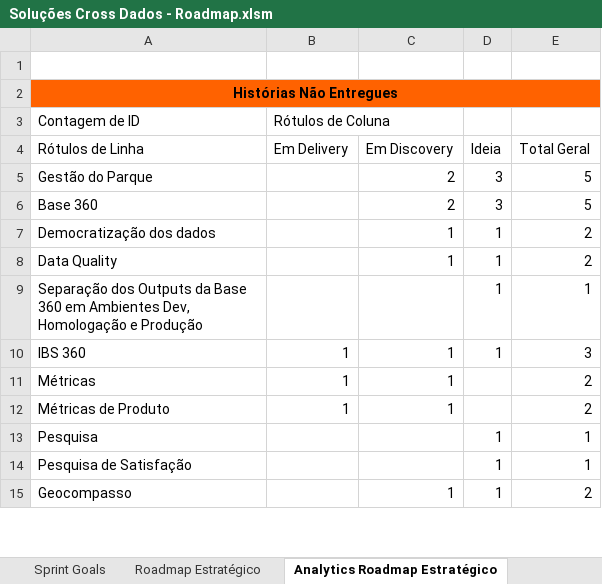
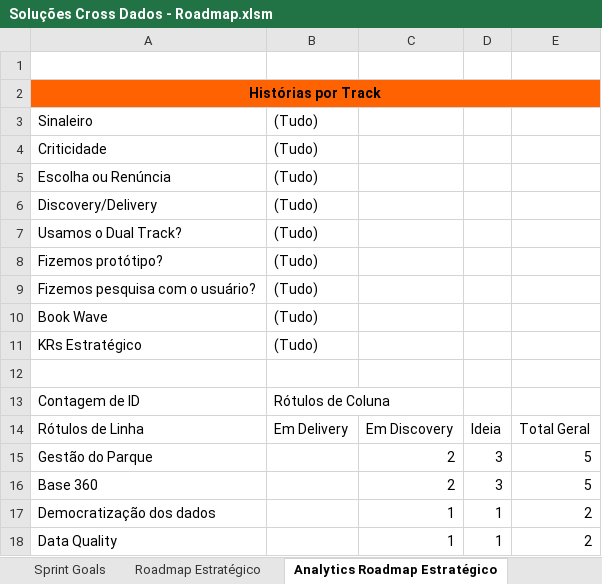
Before and after one commit to emersonrafaels/excel-backlog-planning-roadmap, an Excel workbook: Soluções Cross Dados - Roadmap.xlsm, sheet Analytics Roadmap Estratégico, drawn as a sheet; only a part is shown; the shorter side is filled out with more unchanged rows; values as stored, in another font and other column widths than the file's, no borders; the diff names each change by its address in the sheet, - before the commit and + after, or states it on an @@ line.

```diff
--- a/Soluções Cross Dados - Roadmap.xlsm (sheet Analytics Roadmap Estratégico)
+++ b/Soluções Cross Dados - Roadmap.xlsm (sheet Analytics Roadmap Estratégico)
-A2: Histórias Não Entregues
+A2: Histórias por Track
+row 3: Sinaleiro | (Tudo)
+row 4: Criticidade | (Tudo)
+row 5: Escolha ou Renúncia | (Tudo)
+row 6: Discovery/Delivery | (Tudo)
+row 7: Usamos o Dual Track? | (Tudo)
+row 8: Fizemos protótipo? | (Tudo)
+row 9: Fizemos pesquisa com o usuário? | (Tudo)
+row 10: Book Wave | (Tudo)
+row 11: KRs Estratégico | (Tudo)
+row 12: (empty)
```
Also changed, not shown: sheet Roadmap Estratégico, sheet Analytics Roadmap Tático, sheet Sprint Goals, sheet Roadmap Tático, other sheet tabs, formulas that keep their value, hidden cells, charts or pictures.
